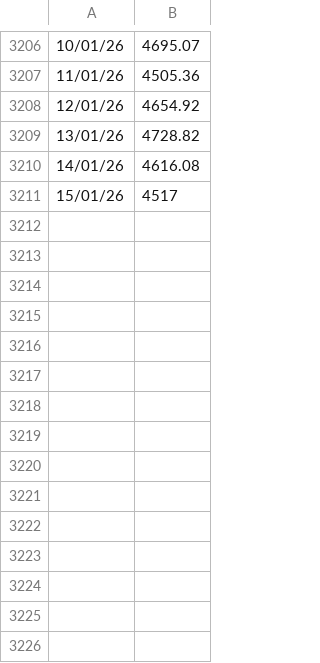
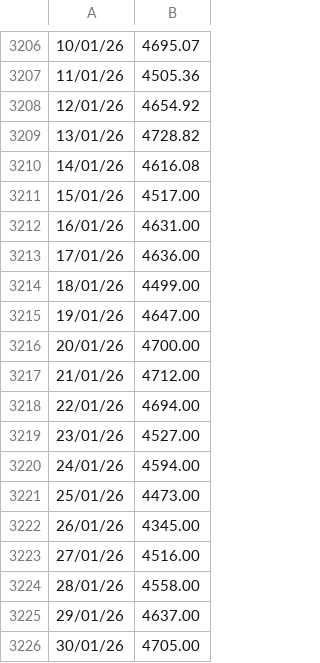
Before and after one commit to siddkanodia-1994/india-generation-dashboard-V21, a CSV file: public/data/supply.csv, drawn as a sheet; only a part is shown, gaps mark what is left out.

```diff
--- a/public/data/supply.csv
+++ b/public/data/supply.csv
@@ -3210,2 +3210,17 @@
 14/01/26,4616.08
-15/01/26,4517
+15/01/26,4517.00
+16/01/26,4631.00
+17/01/26,4636.00
+18/01/26,4499.00
+19/01/26,4647.00
+20/01/26,4700.00
+21/01/26,4712.00
+22/01/26,4694.00
+23/01/26,4527.00
+24/01/26,4594.00
+25/01/26,4473.00
+26/01/26,4345.00
+27/01/26,4516.00
+28/01/26,4558.00
+29/01/26,4637.00
+30/01/26,4705.00
```
Also changed, not shown: public/data/Peak Demand.csv.
